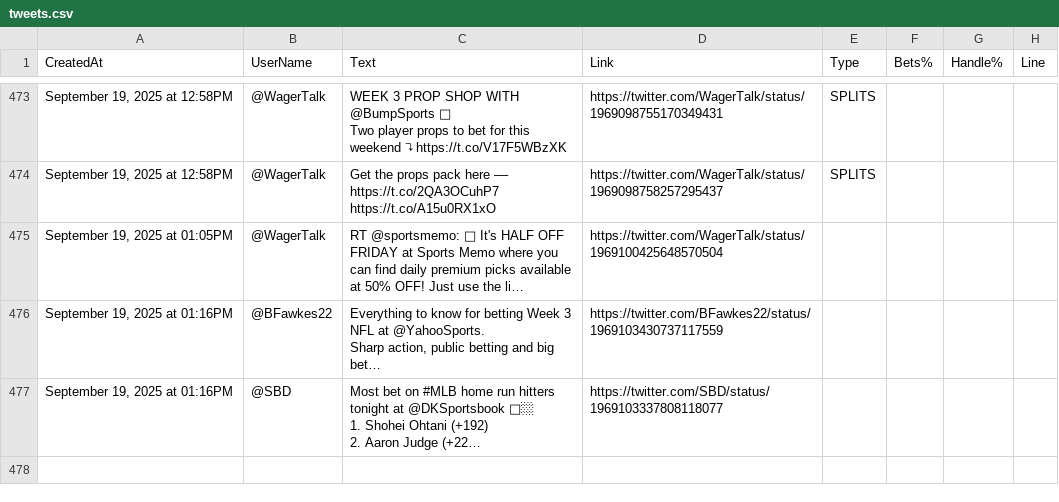
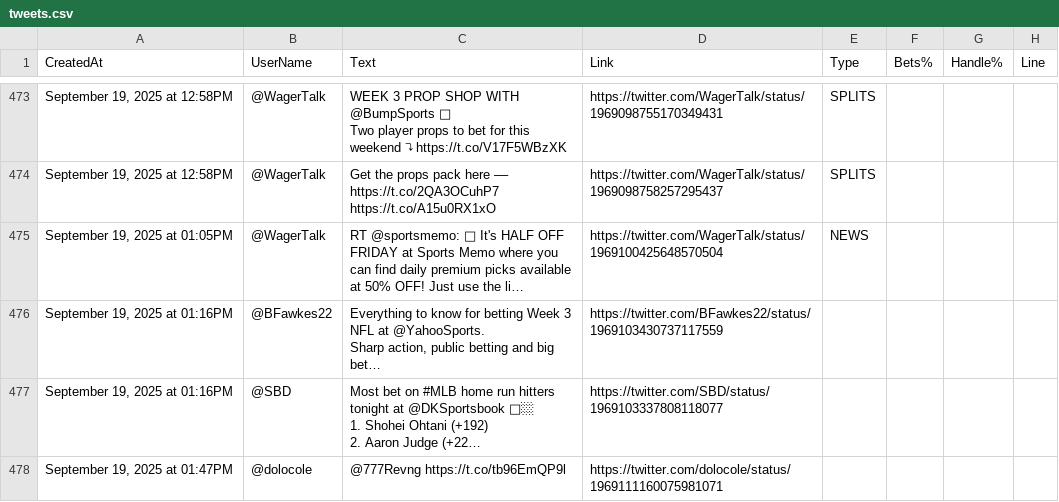
Before and after one commit to dannyjdalzell/splits-feed, a CSV file: sources/sheets/twitter/tweets.csv, drawn as a sheet; only a part is shown, gaps mark what is left out; long unchanged cells end in …; the diff names each change by its address in the sheet, - before the commit and + after, or states it on an @@ line.

```diff
--- a/sources/sheets/twitter/tweets.csv
+++ b/sources/sheets/twitter/tweets.csv
-E475 (Type): (empty)
+E475 (Type): NEWS
+row 478: September 19, 2025 at 01:47PM | @dolocole | @777Revng https://t.co/tb96EmQP9l | https://twitter.com/dolocole/status/1969111160075981071
```
